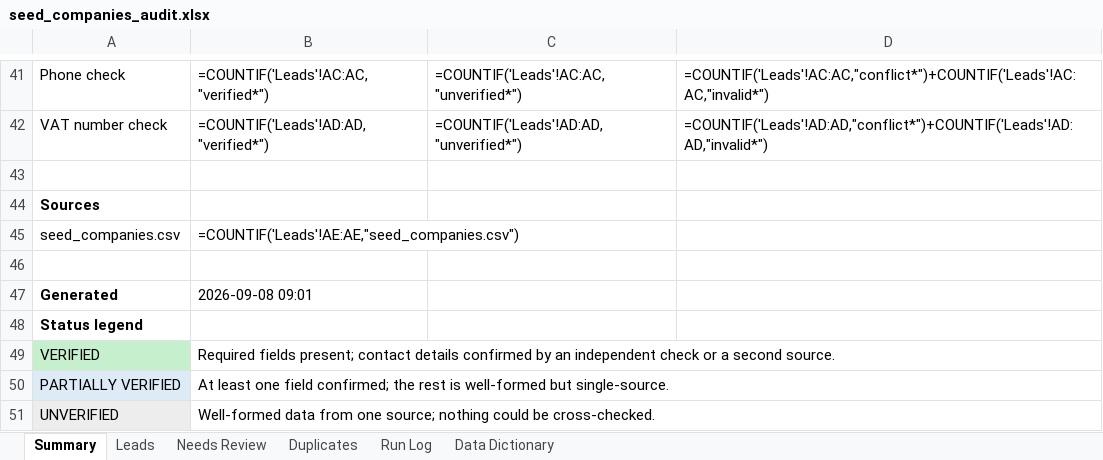
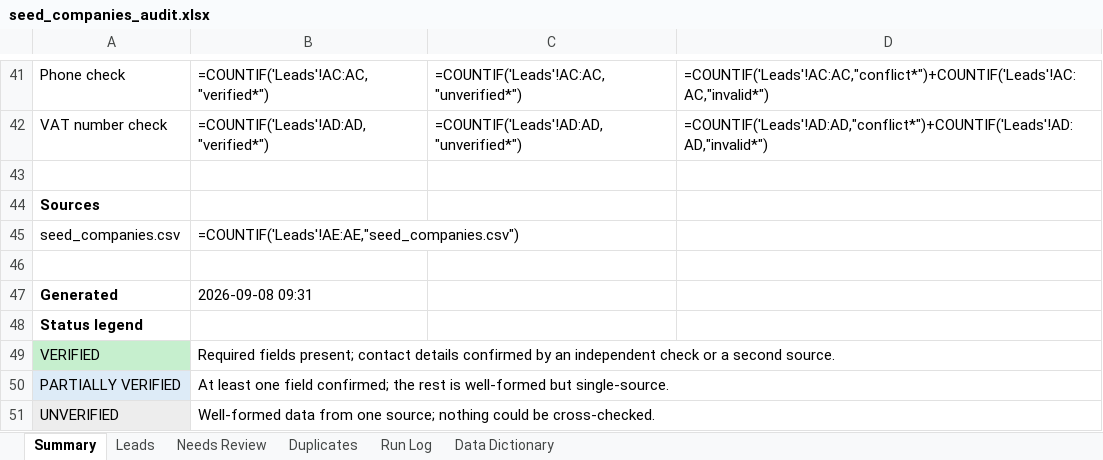
Before and after one commit to MahmoudAsadi97/data-extraction_sample1, an Excel workbook: data/output/samples/seed_companies_audit.xlsx, sheet Summary, drawn as a sheet; only a part is shown, gaps mark what is left out; values as stored, in another font and other column widths than the file's, no borders; formulas without a stored value are shown as written; conditional formats not drawn; the diff names each change by its address in the sheet, - before the commit and + after, or states it on an @@ line.

```diff
--- a/data/output/samples/seed_companies_audit.xlsx (sheet Summary)
+++ b/data/output/samples/seed_companies_audit.xlsx (sheet Summary)
-B47: 2026-09-08 09:01
+B47: 2026-09-08 09:31
```
Also changed, not shown: sheet Leads, sheet Run Log, data/output/samples/kortrijk_restaurants_sample.xlsx, 20 other files.
